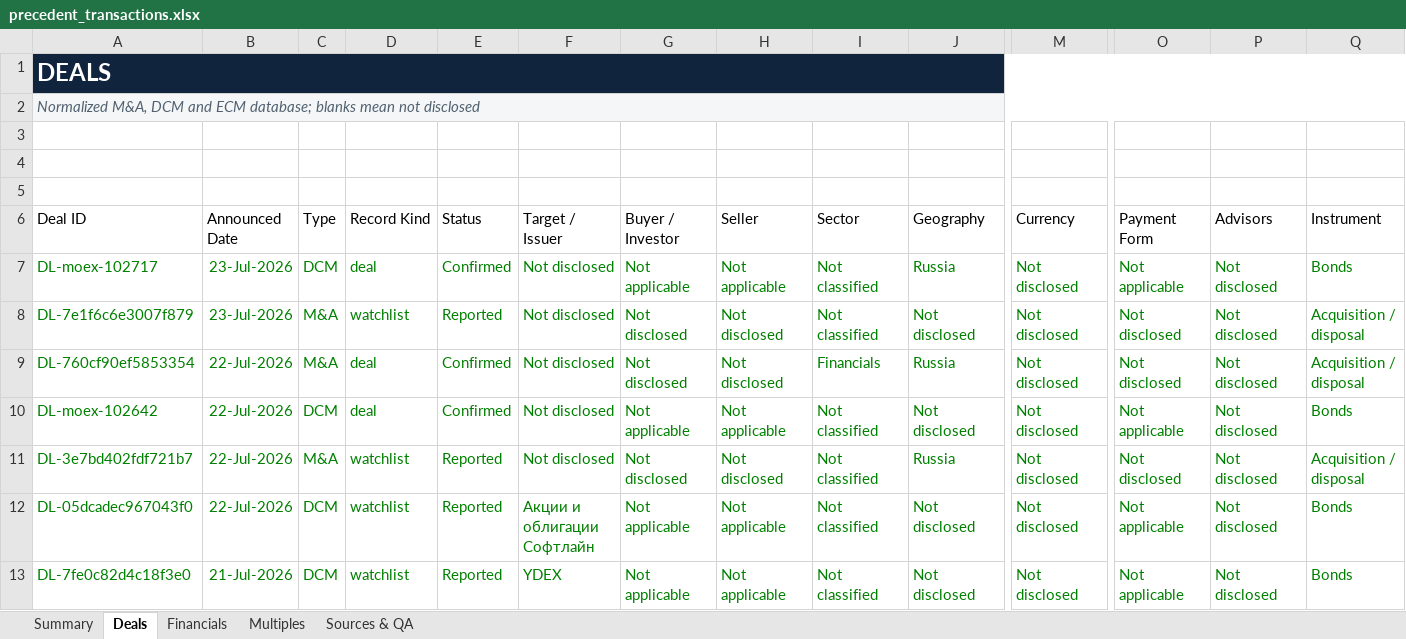
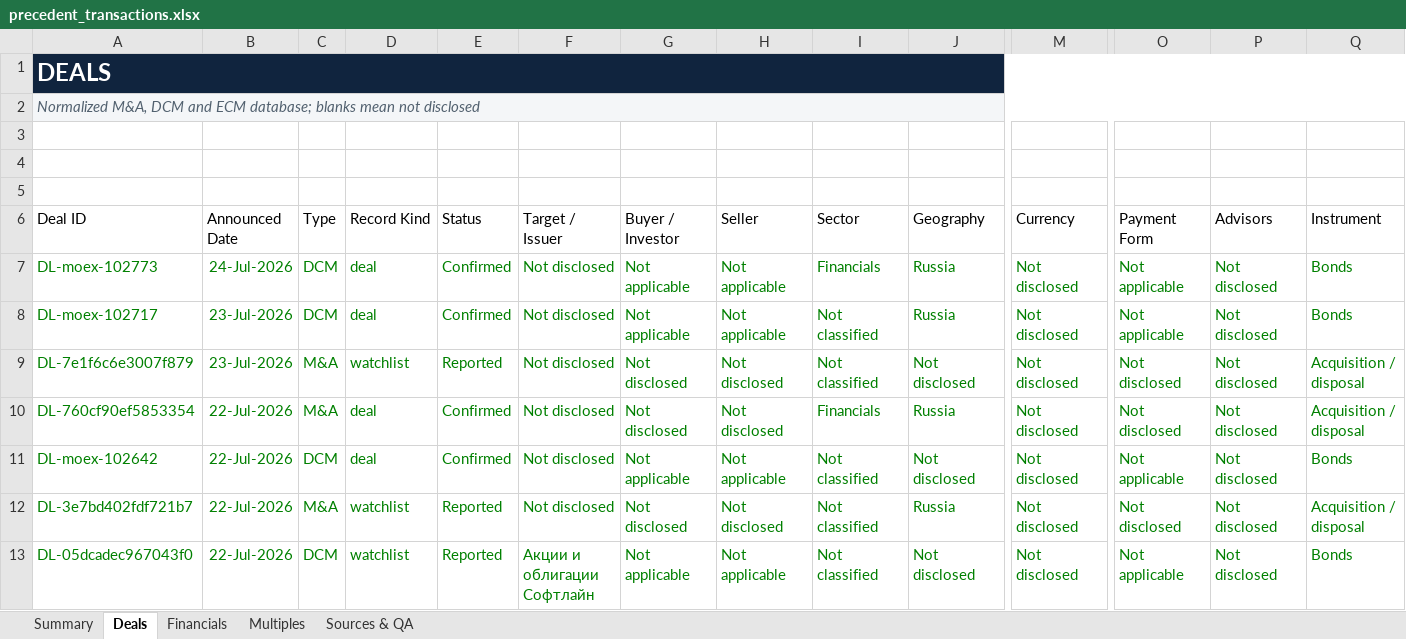
Before and after one commit to irisaurum/deal-markets-copilot, an Excel workbook: output/precedent_transactions.xlsx, sheet Deals, drawn as a sheet; only a part is shown, gaps mark what is left out; the shorter side is filled out with more unchanged rows; values as stored, in another font and other column widths than the file's, no borders; table styles not drawn; rows hold the shown columns only; the diff names each change by its address in the sheet, - before the commit and + after, or states it on an @@ line.

```diff
--- a/output/precedent_transactions.xlsx (sheet Deals)
+++ b/output/precedent_transactions.xlsx (sheet Deals)
+row 7: DL-moex-102773 | 24-Jul-2026 | DCM | deal | Confirmed | Not disclosed | Not applicable | Not applicable | Financials | Russia | Not disclosed | Not applicable | Not disclosed | Bonds
```
Also changed, not shown: sheet Sources & QA, sheet Summary, 5 other files.
